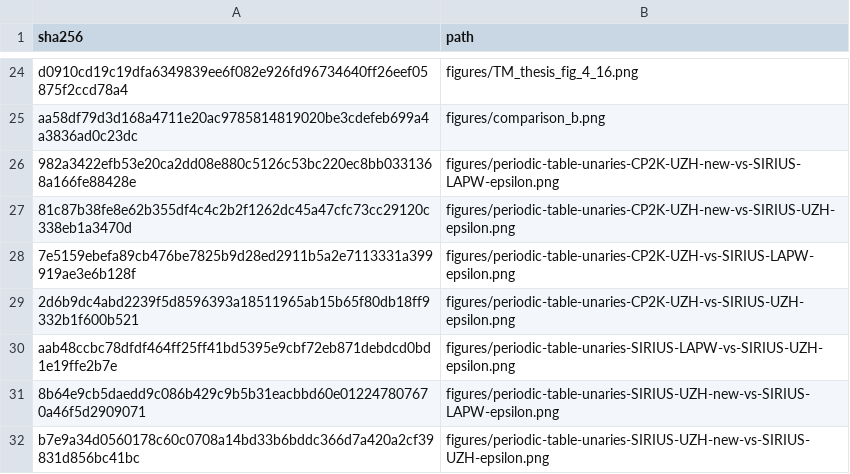
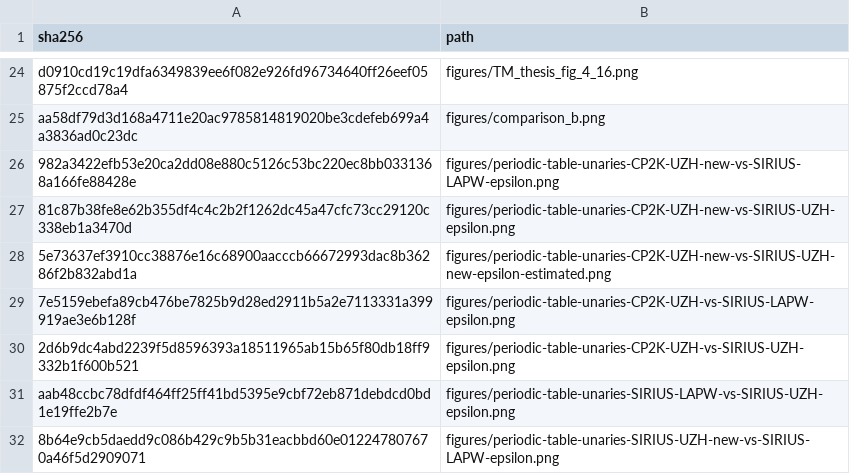
Before and after one commit to DCM-Uni-Paderborn/UZH-protocol, a TSV file: manifests/file_hashes.tsv, drawn as a sheet; only a part is shown, gaps mark what is left out; the shorter side is filled out with more unchanged rows; the diff names each change by its address in the sheet, - before the commit and + after, or states it on an @@ line.

Commit message:
Add estimated residual basis-set heatmap

```diff
--- a/manifests/file_hashes.tsv
+++ b/manifests/file_hashes.tsv
+row 28: 5e73637ef3910cc38876e16c68900aacccb66672993dac8b36286f2b832abd1a | figures/periodic-table-unaries-CP2K-UZH-new-vs-SIRIUS-UZH-new-epsilon-estimated.png
```
Also changed, not shown: 1 other file.
